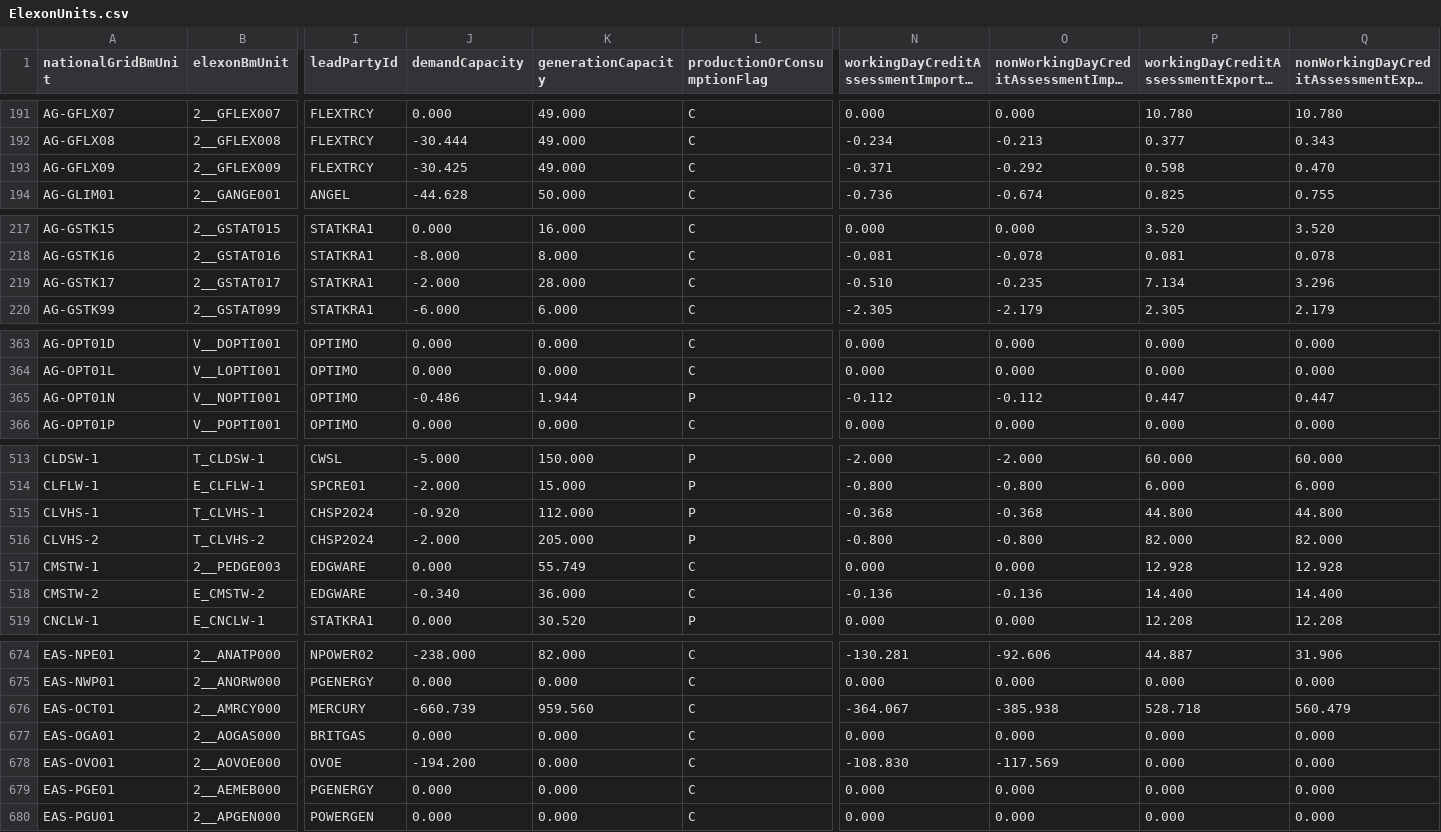
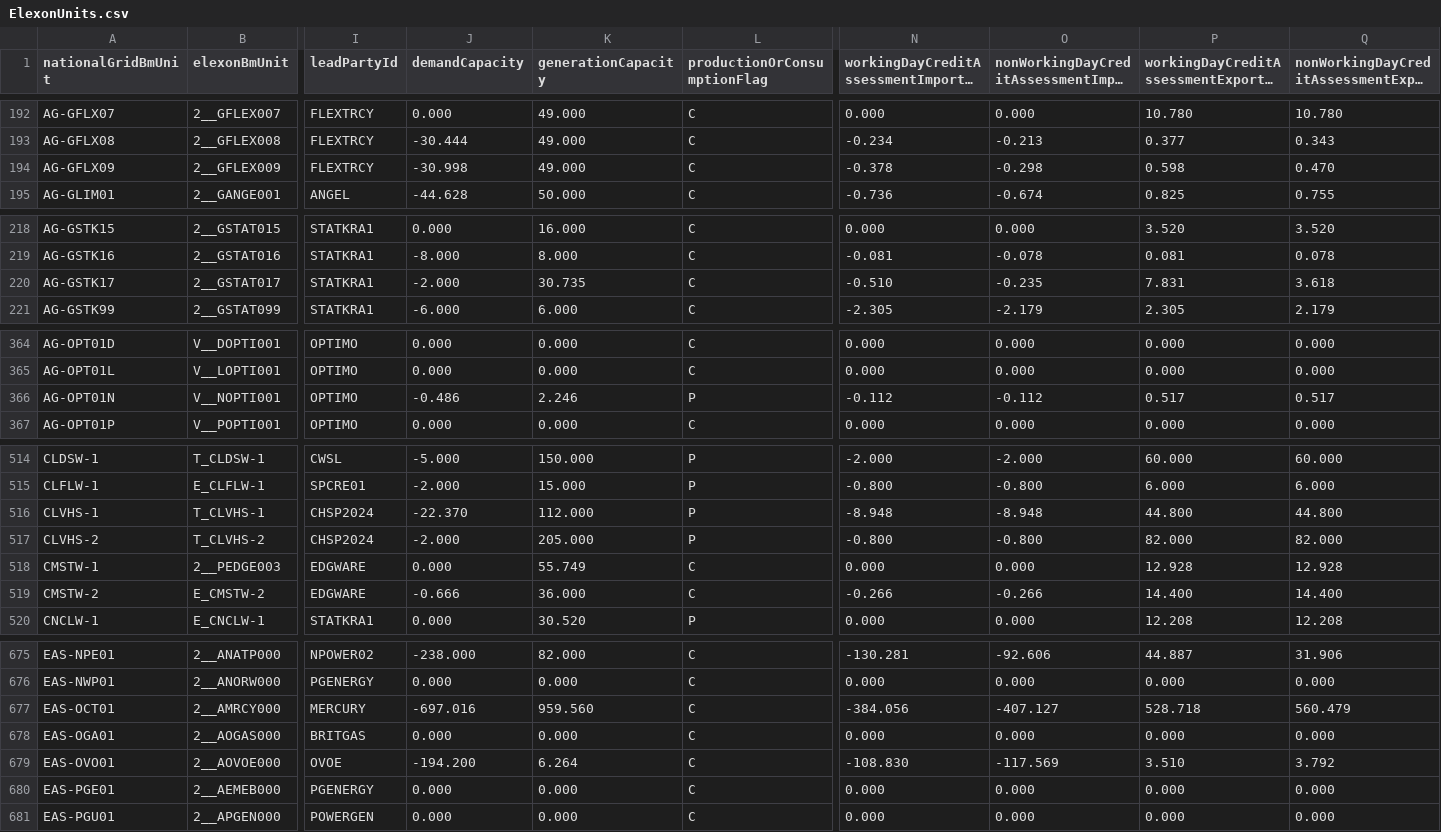
Before and after one commit to e-zaline/power-plant-explorer, a CSV file: data/unit list/elexon/ElexonUnits.csv, drawn as a sheet; only a part is shown, gaps mark what is left out; long unchanged cells end in …; addresses are those after the commit; the diff covers the shown part only; the diff names each change by its address in the sheet, - before the commit and + after, or states it on an @@ line.

```diff
--- a/data/unit list/elexon/ElexonUnits.csv
+++ b/data/unit list/elexon/ElexonUnits.csv
-J194 (demandCapacity): -30.425
+J194 (demandCapacity): -30.998
-N194: -0.371
+N194: -0.378
-O194: -0.292
+O194: -0.298
-K220 (generationCapacity): 28.000
+K220 (generationCapacity): 30.735
-P220: 7.134
+P220: 7.831
-Q220: 3.296
+Q220: 3.618
-K366 (generationCapacity): 1.944
+K366 (generationCapacity): 2.246
-P366: 0.447
+P366: 0.517
-Q366: 0.447
+Q366: 0.517
-J516 (demandCapacity): -0.920
+J516 (demandCapacity): -22.370
-N516: -0.368
+N516: -8.948
-O516: -0.368
+O516: -8.948
-J519 (demandCapacity): -0.340
+J519 (demandCapacity): -0.666
-N519: -0.136
+N519: -0.266
-O519: -0.136
+O519: -0.266
-J677 (demandCapacity): -660.739
+J677 (demandCapacity): -697.016
-N677: -364.067
+N677: -384.056
-O677: -385.938
+O677: -407.127
-K679 (generationCapacity): 0.000
+K679 (generationCapacity): 6.264
-P679: 0.000
+P679: 3.510
-Q679: 0.000
+Q679: 3.792
```
Also changed, not shown: 1 added row and 92 edited cells elsewhere in this file, 3 other files.
